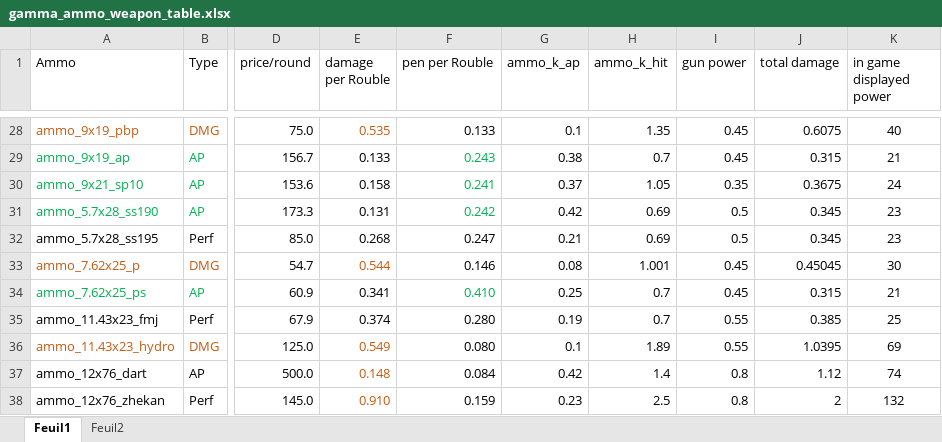
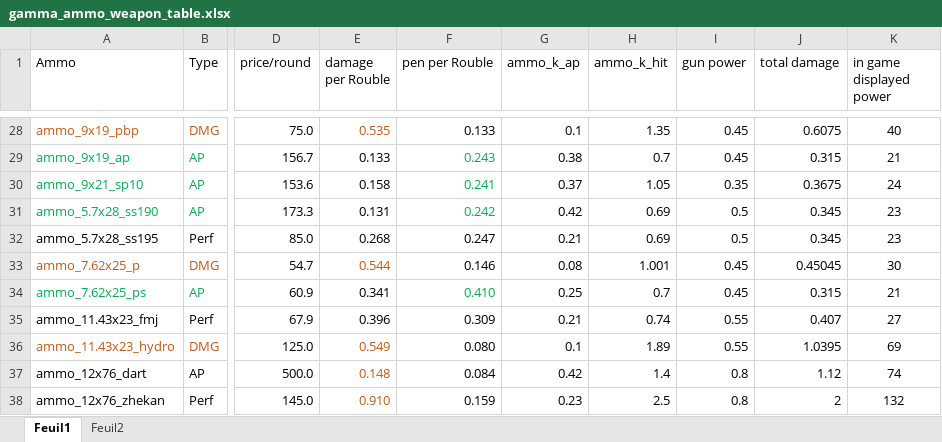
Before and after one commit to Grokitach/Stalker_GAMMA, an Excel workbook: G.A.M.M.A/modpack_addons/gamma_ammo_weapon_table.xlsx, sheet Feuil1, drawn as a sheet; only a part is shown, gaps mark what is left out; values as stored, in another font and other column widths than the file's, no borders; the diff names each change by its address in the sheet, - before the commit and + after, or states it on an @@ line.

```diff
--- a/G.A.M.M.A/modpack_addons/gamma_ammo_weapon_table.xlsx (sheet Feuil1)
+++ b/G.A.M.M.A/modpack_addons/gamma_ammo_weapon_table.xlsx (sheet Feuil1)
-E35 (damage per Rouble): 0.374
+E35 (damage per Rouble): 0.396
-F35 (pen per Rouble): 0.280
+F35 (pen per Rouble): 0.309
-G35 (ammo_k_ap): 0.19
+G35 (ammo_k_ap): 0.21
-H35 (ammo_k_hit): 0.7
+H35 (ammo_k_hit): 0.74
-J35 (total damage): 0.385
+J35 (total damage): 0.407
-K35 (in game displayed power): 25
+K35 (in game displayed power): 27
```
Also changed, not shown: 3 other files.
